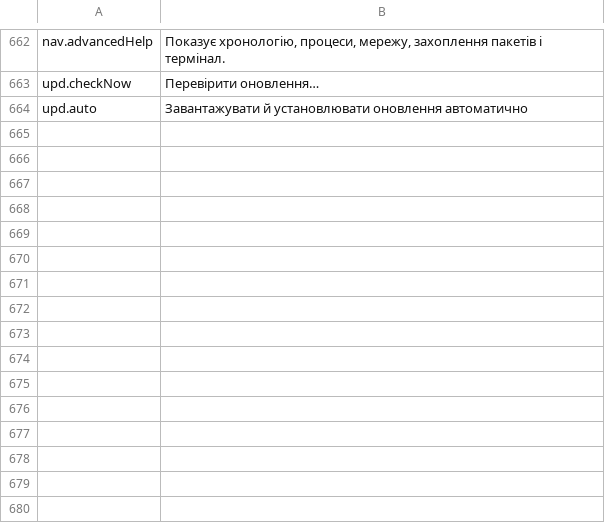
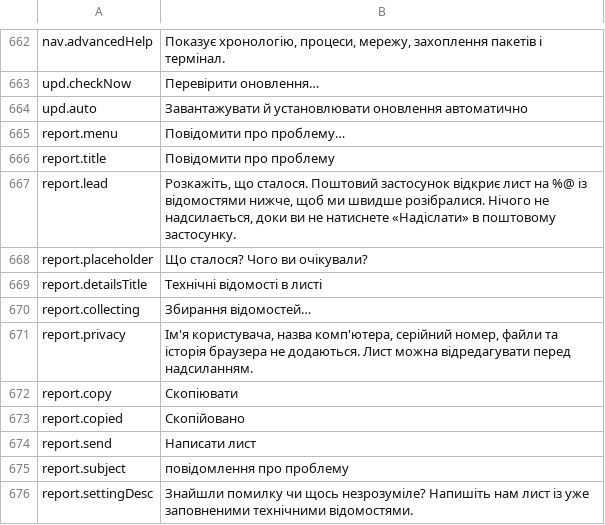
Before and after one commit to cybertoxin3/permwatch, a TSV file: app/i18n/uk.tsv, drawn as a sheet; only a part is shown, gaps mark what is left out; the diff names each change by its address in the sheet, - before the commit and + after, or states it on an @@ line.

```diff
--- a/app/i18n/uk.tsv
+++ b/app/i18n/uk.tsv
+row 665: report.menu | Повідомити про проблему…
+row 666: report.title | Повідомити про проблему
+row 667: report.lead | Розкажіть, що сталося. Поштовий застосунок відкриє лист на %@ із відомостями нижче, щоб ми швидше розібралися. Нічого не надсилається, доки ви не натиснете «Надіслати» в поштовому застосунку.
+row 668: report.placeholder | Що сталося? Чого ви очікували?
+row 669: report.detailsTitle | Технічні відомості в листі
+row 670: report.collecting | Збирання відомостей…
+row 671: report.privacy | Ім'я користувача, назва комп'ютера, серійний номер, файли та історія браузера не додаються. Лист можна відредагувати перед надсиланням.
+row 672: report.copy | Скопіювати
+row 673: report.copied | Скопійовано
+row 674: report.send | Написати лист
+row 675: report.subject | повідомлення про проблему
+row 676: report.settingDesc | Знайшли помилку чи щось незрозуміле? Напишіть нам лист із уже заповненими технічними відомостями.
```
Also changed, not shown: app/i18n/ar.tsv, app/i18n/fr.tsv, 15 other files.
